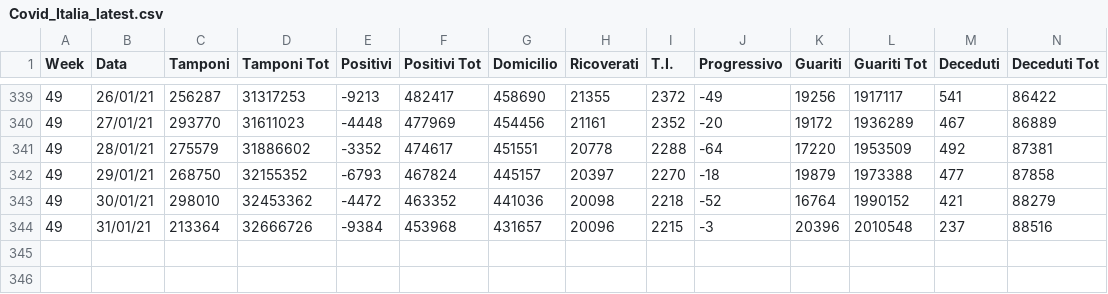
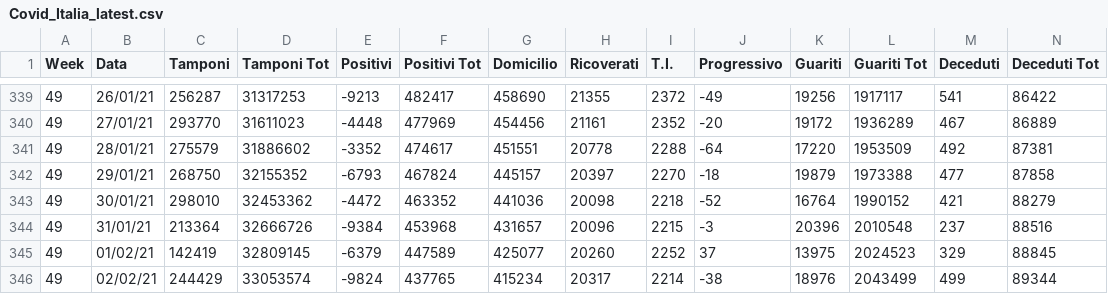
Before and after one commit to AgifAlAviv/covid19-italia, a CSV file: Covid_Italia_latest.csv, drawn as a sheet; only a part is shown, gaps mark what is left out; rows hold the shown columns only; the diff names each change by its address in the sheet, - before the commit and + after, or states it on an @@ line.

Commit message:
Add files via upload

```diff
--- a/Covid_Italia_latest.csv
+++ b/Covid_Italia_latest.csv
+row 345: 49 | 01/02/21 | 142419 | 32809145 | -6379 | 447589 | 425077 | 20260 | 2252 | 37 | 13975 | 2024523 | 329 | 88845
+row 346: 49 | 02/02/21 | 244429 | 33053574 | -9824 | 437765 | 415234 | 20317 | 2214 | -38 | 18976 | 2043499 | 499 | 89344
```
